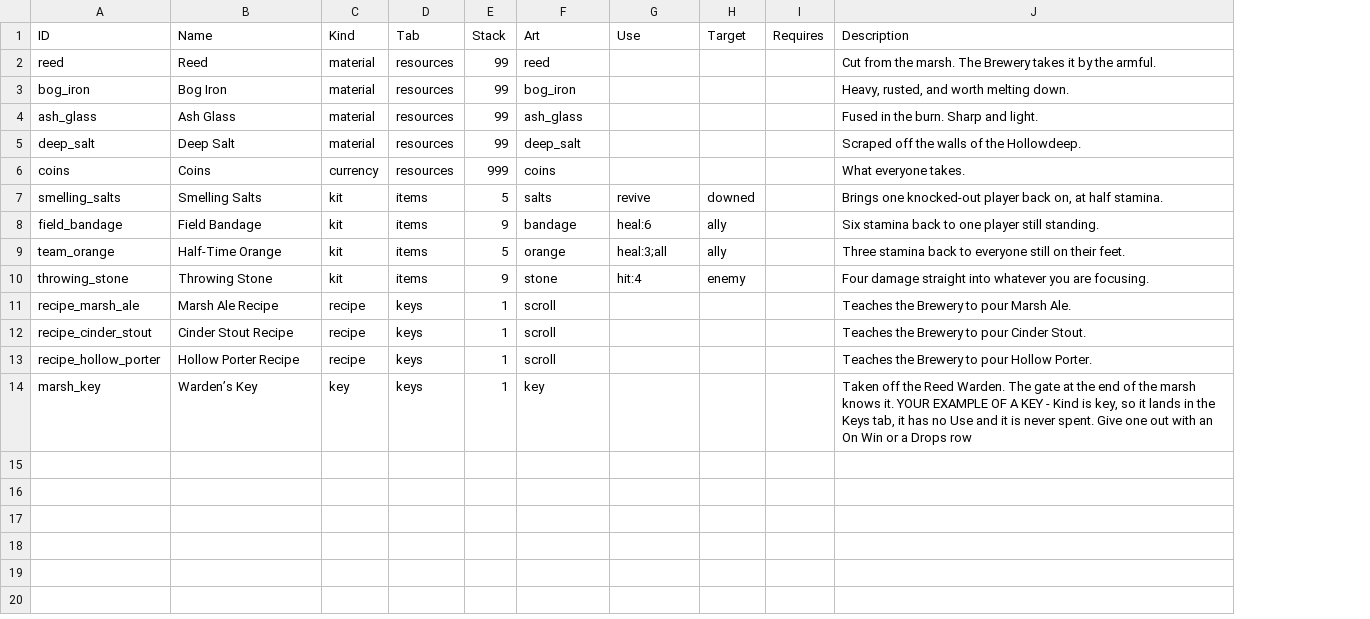
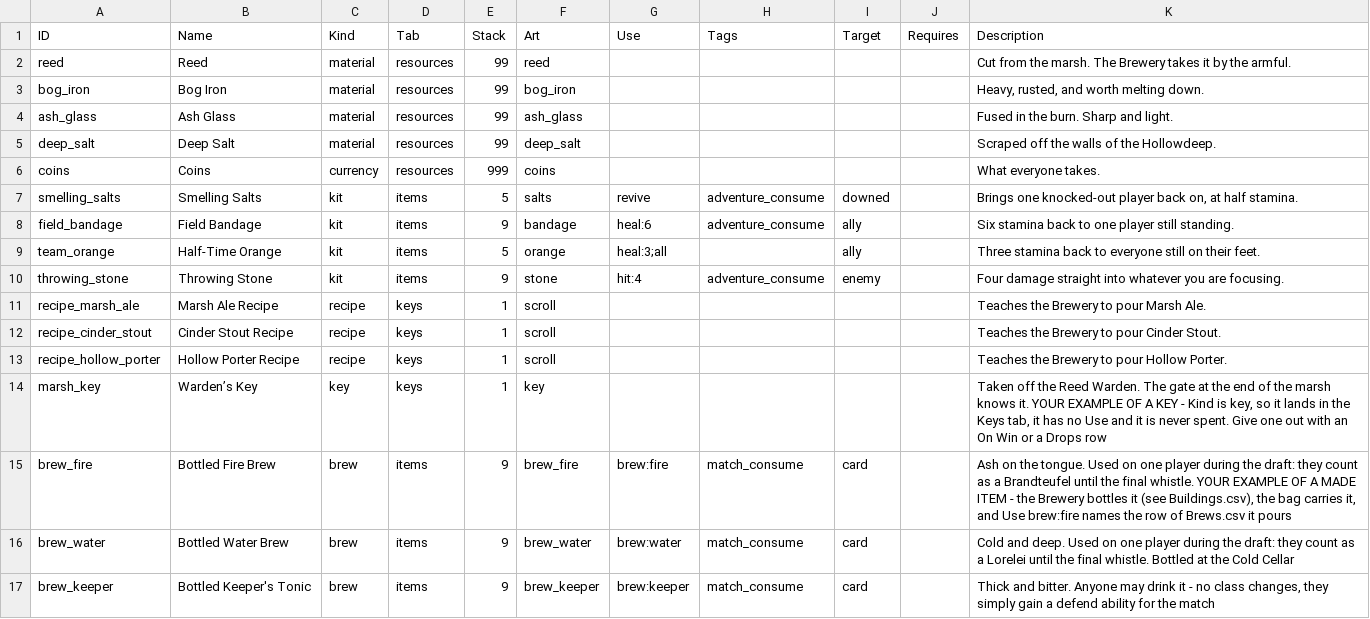
Before and after one commit to SchwartzAnthony/project_sb, a CSV file: data/Items.csv, drawn as a sheet; the diff names each change by its address in the sheet, - before the commit and + after, or states it on an @@ line.

Commit message:
Goalie and players

```diff
--- a/data/Items.csv
+++ b/data/Items.csv
+column H (Tags), rows 7-10: adventure_consume | adventure_consume |  | adventure_consume
+row 15: brew_fire | Bottled Fire Brew | brew | items | 9 | brew_fire | brew:fire | match_consume | card |  | Ash on the tongue. Used on one player during the draft: they count as a Brandteufel until the final whistle. YOUR EXAMPLE OF A MADE ITEM - the Brewery bottles it (see Buildings.csv), the bag carries it, and Use brew:fire names the row of Brews.csv it pours
+row 16: brew_water | Bottled Water Brew | brew | items | 9 | brew_water | brew:water | match_consume | card |  | Cold and deep. Used on one player during the draft: they count as a Lorelei until the final whistle. Bottled at the Cold Cellar
+row 17: brew_keeper | Bottled Keeper's Tonic | brew | items | 9 | brew_keeper | brew:keeper | match_consume | card |  | Thick and bitter. Anyone may drink it - no class changes, they simply gain a defend ability for the match
```
Also changed, not shown: data/Buildings.csv, data/Tuning.csv, 14 other files.
